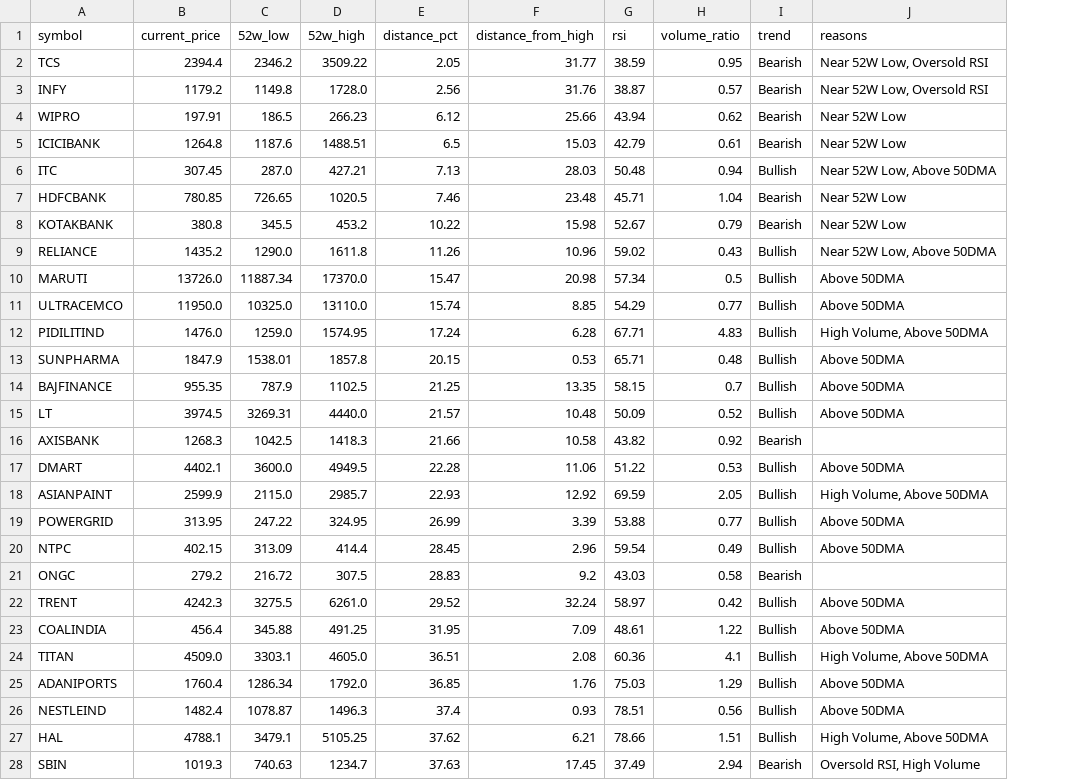
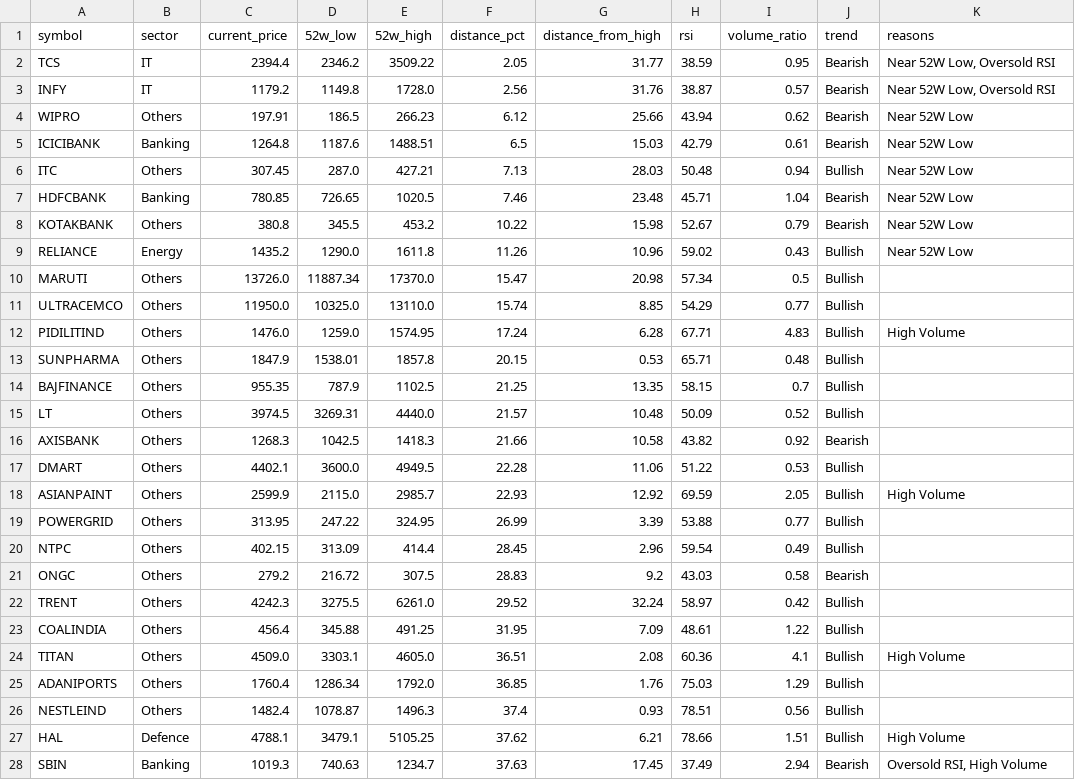
Before and after one commit to rjganatra/StockGPT, a CSV file: data/scans/latest_scan.csv, drawn as a sheet; only a part is shown; addresses are those after the commit; the diff covers the shown part only; the diff names each change by its address in the sheet, - before the commit and + after, or states it on an @@ line.

```diff
--- a/data/scans/latest_scan.csv
+++ b/data/scans/latest_scan.csv
+column B (sector), rows 2-28: IT | IT | Others | Banking | Others | Banking | Others | Energy | Others | Others | Others | Others | Others | Others | Others | Others | Others | Others | Others | Others | Others | Others | Others | Others | Others | Defence | Banking
-K6 (reasons): Near 52W Low, Above 50DMA
+K6 (reasons): Near 52W Low
-K9 (reasons): Near 52W Low, Above 50DMA
+K9 (reasons): Near 52W Low
-K10:K11 (reasons): Above 50DMA
+K10:K11 (reasons): (empty)
-K12 (reasons): High Volume, Above 50DMA
+K12 (reasons): High Volume
-K13:K15 (reasons): Above 50DMA
+K13:K15 (reasons): (empty)
-K17 (reasons): Above 50DMA
+K17 (reasons): (empty)
-K18 (reasons): High Volume, Above 50DMA
+K18 (reasons): High Volume
-K19:K20 (reasons): Above 50DMA
+K19:K20 (reasons): (empty)
-K22:K23 (reasons): Above 50DMA
+K22:K23 (reasons): (empty)
-K24 (reasons): High Volume, Above 50DMA
+K24 (reasons): High Volume
-K25:K26 (reasons): Above 50DMA
+K25:K26 (reasons): (empty)
-K27 (reasons): High Volume, Above 50DMA
+K27 (reasons): High Volume
```
Also changed, not shown: 3 edited cells elsewhere in this file, data/universe/universe.csv.
